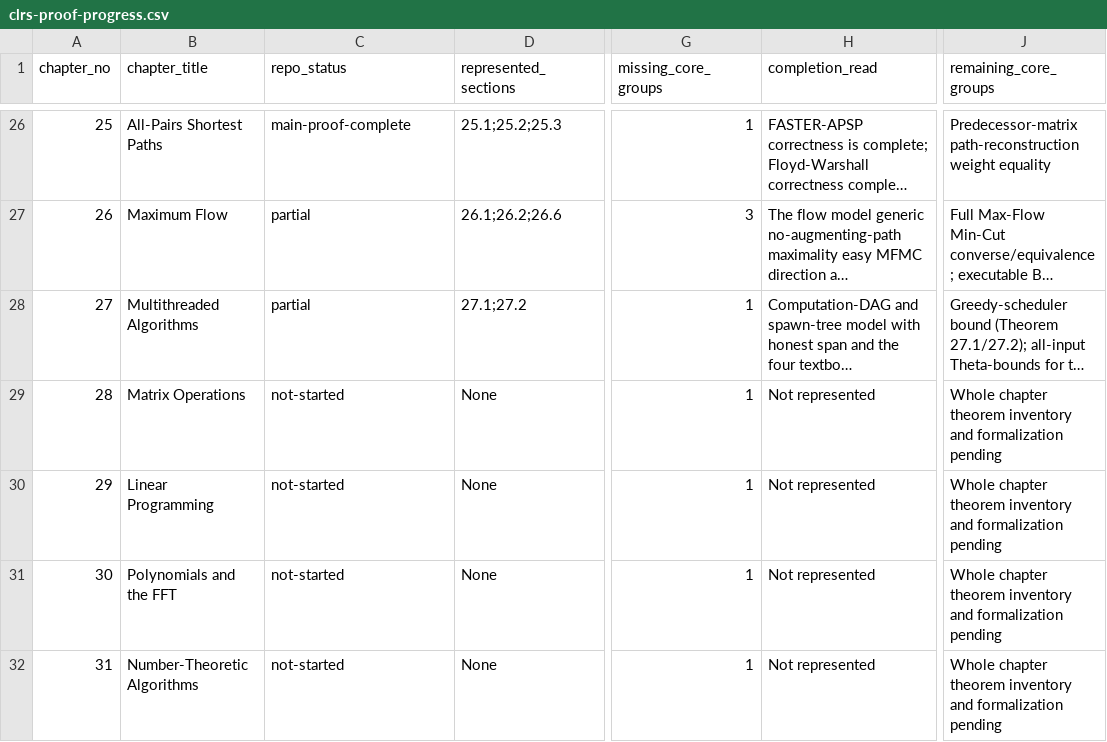
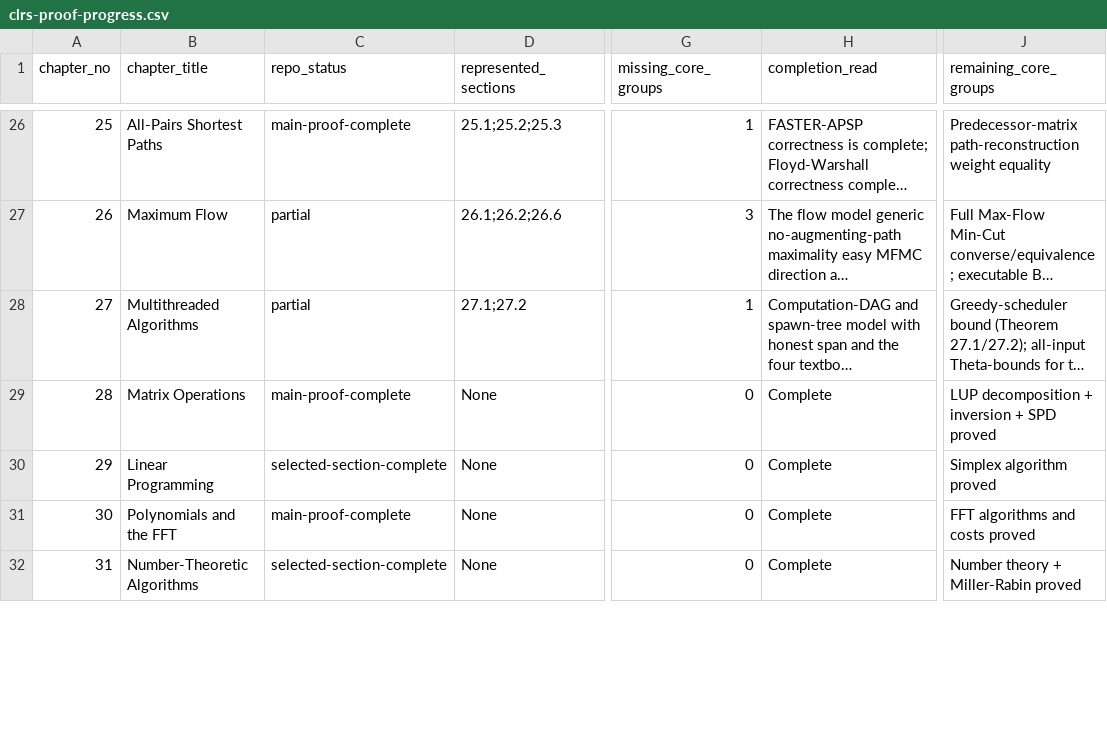
Before and after one commit to TankTechnology/CLRS-Lean, a CSV file: docs/clrs-proof-progress.csv, drawn as a sheet; only a part is shown, gaps mark what is left out; long unchanged cells end in …; the diff covers the shown part only; the diff names each change by its address in the sheet, - before the commit and + after, or states it on an @@ line.

```diff
--- a/docs/clrs-proof-progress.csv
+++ b/docs/clrs-proof-progress.csv
-C29 (repo_status): not-started
+C29 (repo_status): main-proof-complete
-G29:G32 (missing_core_groups): 1
+G29:G32 (missing_core_groups): 0
-H29:H32 (completion_read): Not represented
+H29:H32 (completion_read): Complete
-J29 (remaining_core_groups): Whole chapter theorem inventory and formalization pending
+J29 (remaining_core_groups): LUP decomposition + inversion + SPD proved
-C30 (repo_status): not-started
+C30 (repo_status): selected-section-complete
-J30 (remaining_core_groups): Whole chapter theorem inventory and formalization pending
+J30 (remaining_core_groups): Simplex algorithm proved
-C31 (repo_status): not-started
+C31 (repo_status): main-proof-complete
-J31 (remaining_core_groups): Whole chapter theorem inventory and formalization pending
+J31 (remaining_core_groups): FFT algorithms and costs proved
-C32 (repo_status): not-started
+C32 (repo_status): selected-section-complete
-J32 (remaining_core_groups): Whole chapter theorem inventory and formalization pending
+J32 (remaining_core_groups): Number theory + Miller-Rabin proved
```
Also changed, not shown: 20 edited cells elsewhere in this file, 1 other file.
